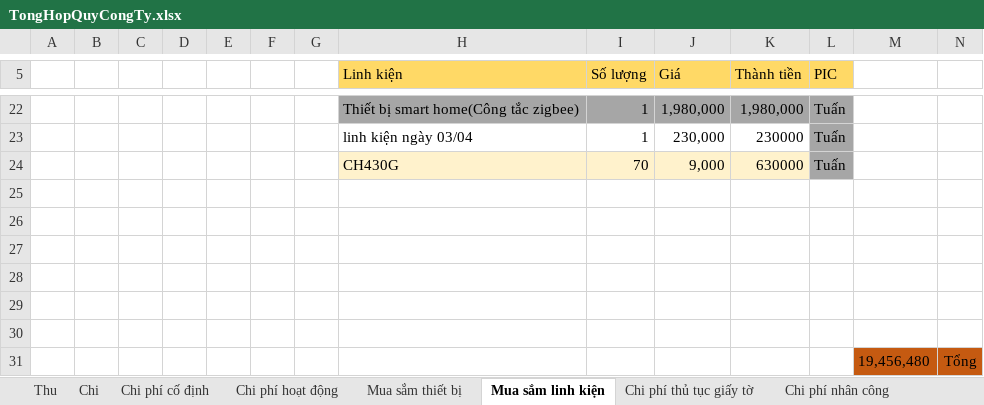
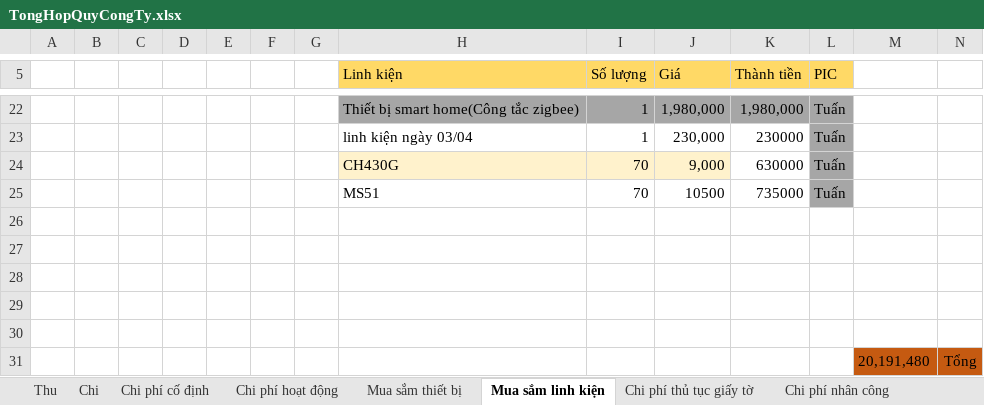
Before and after one commit to anhtuan200794/Team_Log, an Excel workbook: TongHopQuyCongTy.xlsx, sheet Mua sắm linh kiện, drawn as a sheet; only a part is shown, gaps mark what is left out; values as stored, in another font and other column widths than the file's, no borders; removed rows and columns are numbered as before the commit, all else as after; the diff names each change by its address in the sheet, - before the commit and + after, or states it on an @@ line.

Commit message:
Update

```diff
--- a/TongHopQuyCongTy.xlsx (sheet Mua sắm linh kiện)
+++ b/TongHopQuyCongTy.xlsx (sheet Mua sắm linh kiện)
-K24 fill: #FFF2CC
+K24 fill: none
+row 25:  |  |  |  |  |  |  | MS51 | 70 | 10500 | 735000 | Tuấn
-row 31: (empty)
+row 31:  |  |  |  |  |  |  |  |  |  |  |  | 20,191,480 | Tổng
-M31:N31 fill: none
+M31:N31 fill: #C55A11
-row 31:  |  |  |  |  |  |  |  |  |  |  |  | 19,456,480 | Tổng
```
Also changed, not shown: sheet Chi.
